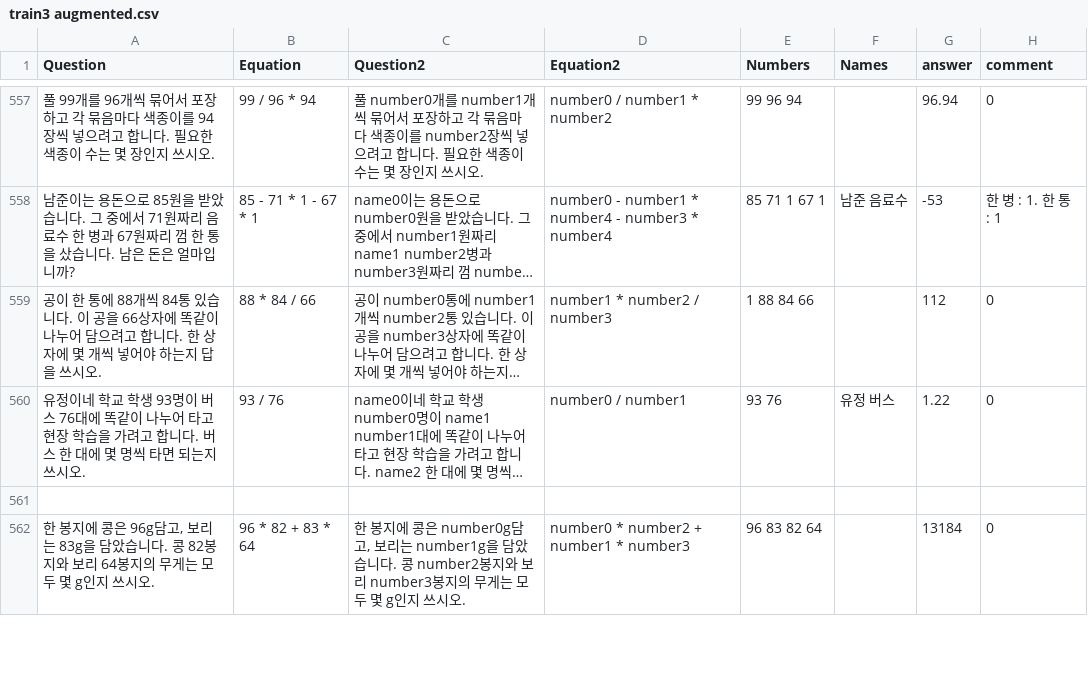
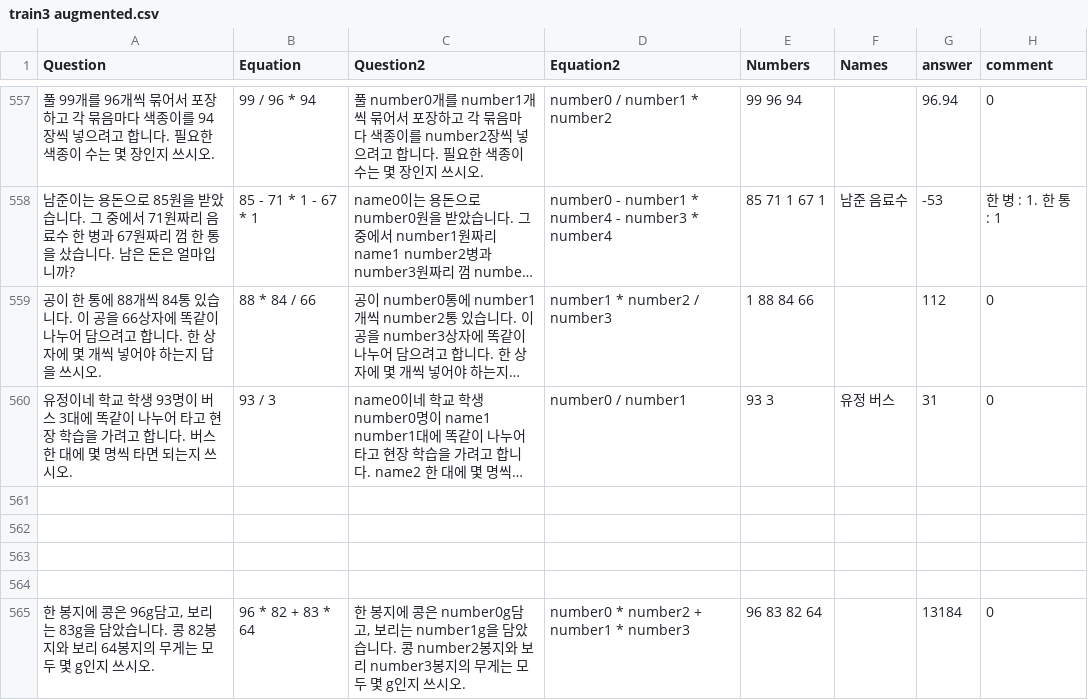
Before and after one commit to DASH-Lab/KMWPS, a CSV file: train3 augmented.csv, drawn as a sheet; only a part is shown, gaps mark what is left out; long unchanged cells end in …; the diff names each change by its address in the sheet, - before the commit and + after, or states it on an @@ line.

```diff
--- a/train3 augmented.csv
+++ b/train3 augmented.csv
-A560 (Question): …버스 76대에 똑…
+A560 (Question): …버스 3대에 똑…
-B560 (Equation): 93 / 76
+B560 (Equation): 93 / 3
-E560 (Numbers): 93 76
+E560 (Numbers): 93 3
-G560 (answer): 1.22
+G560 (answer): 31
+row 561: (empty)
+row 562: (empty)
+row 563: (empty)
```
Also changed, not shown: train4 동희.csv.
